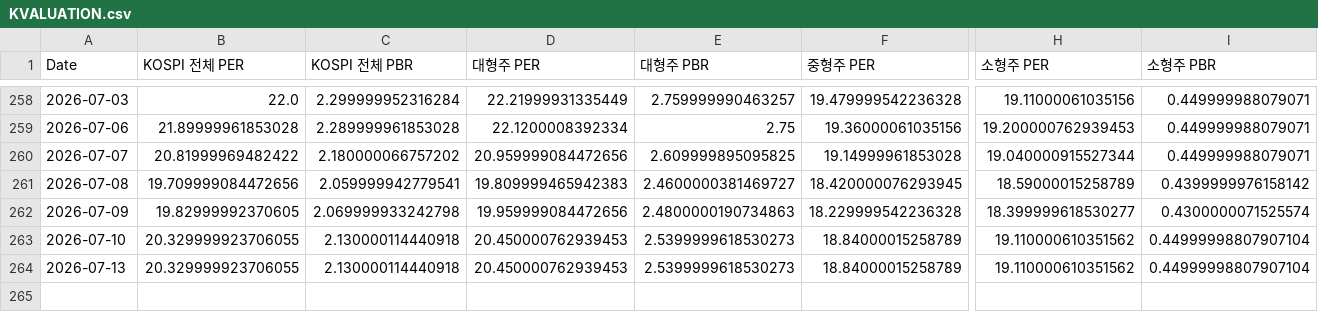
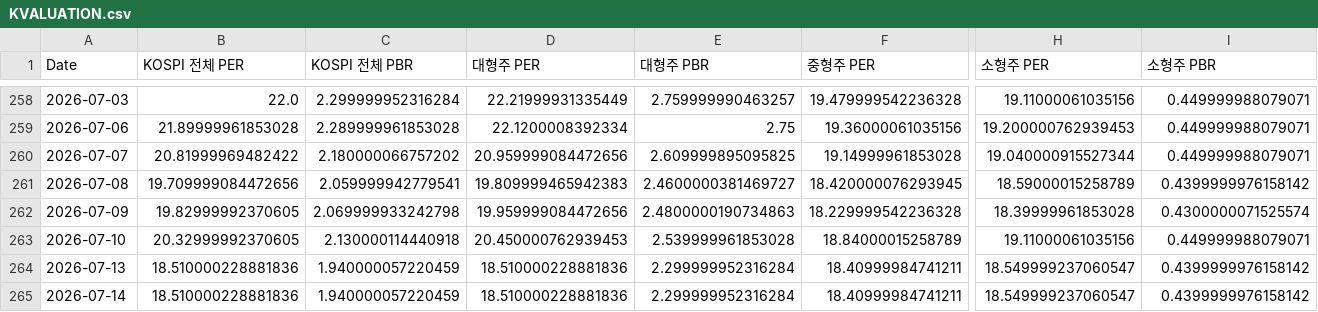
Before and after one commit to CatFoodEarner/AssetDashboard_R, a CSV file: KVALUATION.csv, drawn as a sheet; only a part is shown, gaps mark what is left out; rows hold the shown columns only; the diff covers the shown part only; the diff names each change by its address in the sheet, - before the commit and + after, or states it on an @@ line.

```diff
--- a/KVALUATION.csv
+++ b/KVALUATION.csv
-H262 (소형주 PER): 18.399999618530277
+H262 (소형주 PER): 18.39999961853028
-B263 (KOSPI 전체 PER): 20.329999923706055
+B263 (KOSPI 전체 PER): 20.32999992370605
-E263 (대형주 PBR): 2.5399999618530273
+E263 (대형주 PBR): 2.539999961853028
-H263 (소형주 PER): 19.110000610351562
+H263 (소형주 PER): 19.11000061035156
-I263 (소형주 PBR): 0.44999998807907104
+I263 (소형주 PBR): 0.449999988079071
-B264 (KOSPI 전체 PER): 20.329999923706055
+B264 (KOSPI 전체 PER): 18.510000228881836
-C264 (KOSPI 전체 PBR): 2.130000114440918
+C264 (KOSPI 전체 PBR): 1.940000057220459
-D264 (대형주 PER): 20.450000762939453
+D264 (대형주 PER): 18.510000228881836
-E264 (대형주 PBR): 2.5399999618530273
+E264 (대형주 PBR): 2.299999952316284
-F264 (중형주 PER): 18.84000015258789
+F264 (중형주 PER): 18.40999984741211
-H264 (소형주 PER): 19.110000610351562
+H264 (소형주 PER): 18.549999237060547
-I264 (소형주 PBR): 0.44999998807907104
+I264 (소형주 PBR): 0.4399999976158142
+row 265: 2026-07-14 | 18.510000228881836 | 1.940000057220459 | 18.510000228881836 | 2.299999952316284 | 18.40999984741211 | 18.549999237060547 | 0.4399999976158142
```
Also changed, not shown: 1 edited cell elsewhere in this file, KPRICE.csv.
